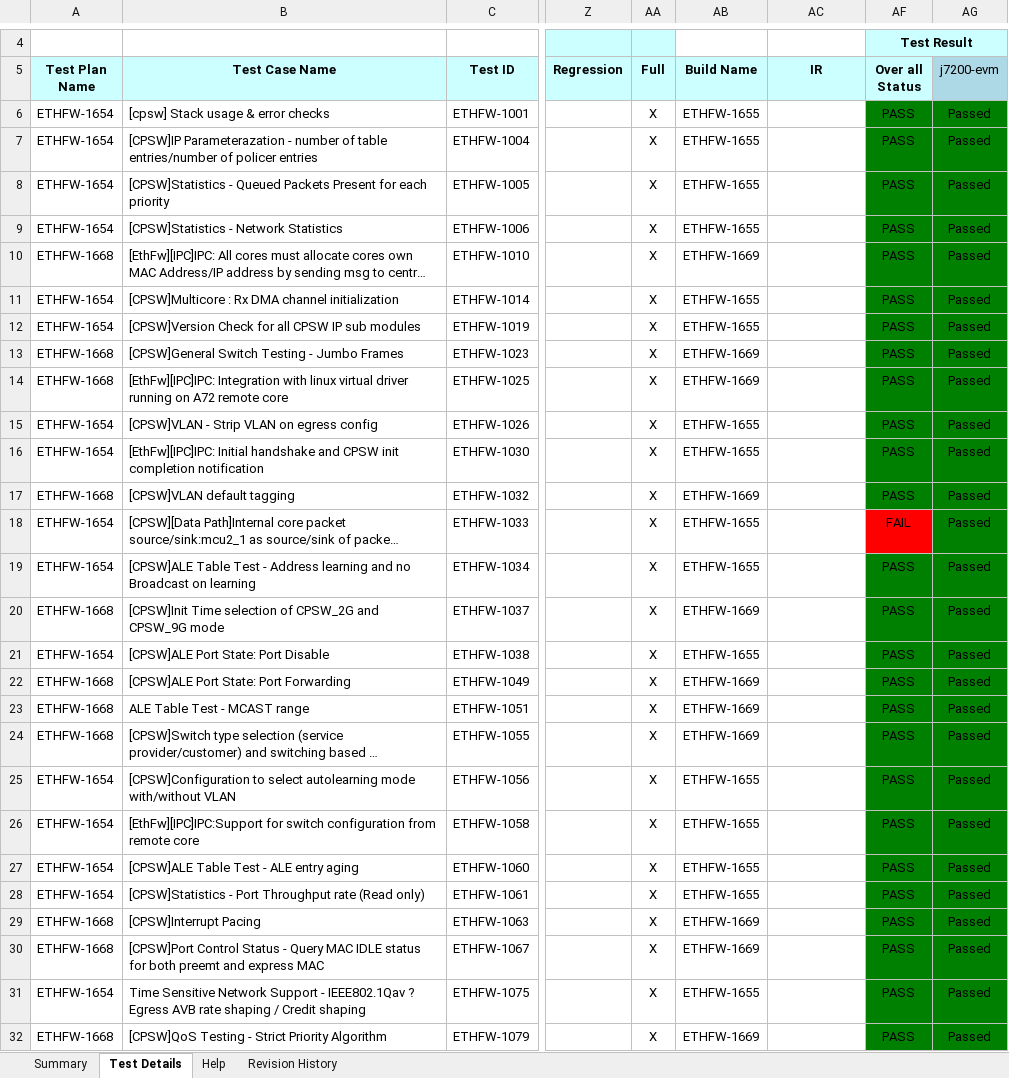
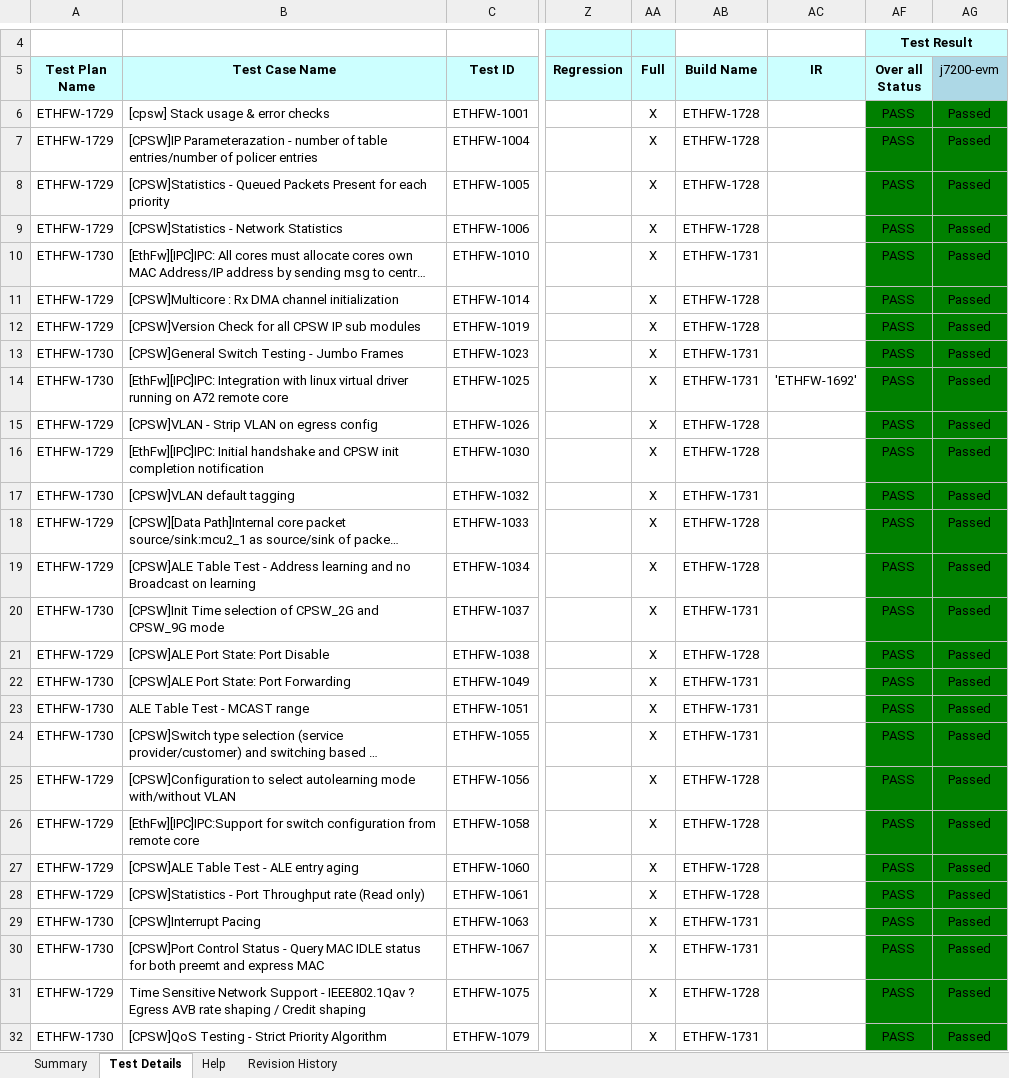
Before and after one commit to TexasInstruments/enet-firmware, an Excel workbook: docs/test_report/ethfw_testreport_j7200.xlsx, sheet Test Details, drawn as a sheet; only a part is shown, gaps mark what is left out; long unchanged cells end in …; values as stored, in another font and other column widths than the file's, no borders; the diff covers the shown part only; the diff names each change by its address in the sheet, - before the commit and + after, or states it on an @@ line.

Commit message:
docs: Add test and traceability reports for j721e/j7200
Signed-off-by: Misael Lopez Cruz <misael.lopez@ti.com>

```diff
--- a/docs/test_report/ethfw_testreport_j7200.xlsx (sheet Test Details)
+++ b/docs/test_report/ethfw_testreport_j7200.xlsx (sheet Test Details)
-A6:A9 (Test Plan Name): ETHFW-1654
+A6:A9 (Test Plan Name): ETHFW-1729
-AB6:AB9 (Build Name): ETHFW-1655
+AB6:AB9 (Build Name): ETHFW-1728
-A10 (Test Plan Name): ETHFW-1668
+A10 (Test Plan Name): ETHFW-1730
-AB10 (Build Name): ETHFW-1669
+AB10 (Build Name): ETHFW-1731
-A11:A12 (Test Plan Name): ETHFW-1654
+A11:A12 (Test Plan Name): ETHFW-1729
-AB11:AB12 (Build Name): ETHFW-1655
+AB11:AB12 (Build Name): ETHFW-1728
-A13:A14 (Test Plan Name): ETHFW-1668
+A13:A14 (Test Plan Name): ETHFW-1730
-AB13:AB14 (Build Name): ETHFW-1669
+AB13:AB14 (Build Name): ETHFW-1731
-AC14 (IR): (empty)
+AC14 (IR): 'ETHFW-1692'
-A15:A16 (Test Plan Name): ETHFW-1654
+A15:A16 (Test Plan Name): ETHFW-1729
-AB15:AB16 (Build Name): ETHFW-1655
+AB15:AB16 (Build Name): ETHFW-1728
-A17 (Test Plan Name): ETHFW-1668
+A17 (Test Plan Name): ETHFW-1730
-AB17 (Build Name): ETHFW-1669
+AB17 (Build Name): ETHFW-1731
-A18:A19 (Test Plan Name): ETHFW-1654
+A18:A19 (Test Plan Name): ETHFW-1729
-AB18:AB19 (Build Name): ETHFW-1655
+AB18:AB19 (Build Name): ETHFW-1728
-AF18 (Over all Status): FAIL
+AF18 (Over all Status): PASS
-AF18 fill: #FF0000
+AF18 fill: #008000
-A20 (Test Plan Name): ETHFW-1668
+A20 (Test Plan Name): ETHFW-1730
-AB20 (Build Name): ETHFW-1669
+AB20 (Build Name): ETHFW-1731
-A21 (Test Plan Name): ETHFW-1654
+A21 (Test Plan Name): ETHFW-1729
-AB21 (Build Name): ETHFW-1655
+AB21 (Build Name): ETHFW-1728
-A22:A24 (Test Plan Name): ETHFW-1668
+A22:A24 (Test Plan Name): ETHFW-1730
-AB22:AB24 (Build Name): ETHFW-1669
+AB22:AB24 (Build Name): ETHFW-1731
-A25:A28 (Test Plan Name): ETHFW-1654
+A25:A28 (Test Plan Name): ETHFW-1729
-AB25:AB28 (Build Name): ETHFW-1655
+AB25:AB28 (Build Name): ETHFW-1728
-A29:A30 (Test Plan Name): ETHFW-1668
+A29:A30 (Test Plan Name): ETHFW-1730
-AB29:AB30 (Build Name): ETHFW-1669
+AB29:AB30 (Build Name): ETHFW-1731
-A31 (Test Plan Name): ETHFW-1654
+A31 (Test Plan Name): ETHFW-1729
-AB31 (Build Name): ETHFW-1655
+AB31 (Build Name): ETHFW-1728
-A32 (Test Plan Name): ETHFW-1668
+A32 (Test Plan Name): ETHFW-1730
-AB32 (Build Name): ETHFW-1669
+AB32 (Build Name): ETHFW-1731
```
Also changed, not shown: 284 edited cells and cell formats elsewhere in this sheet, sheet Summary, docs/test_report/ethfw_testreport_j721e.xlsx, 2 other files.
